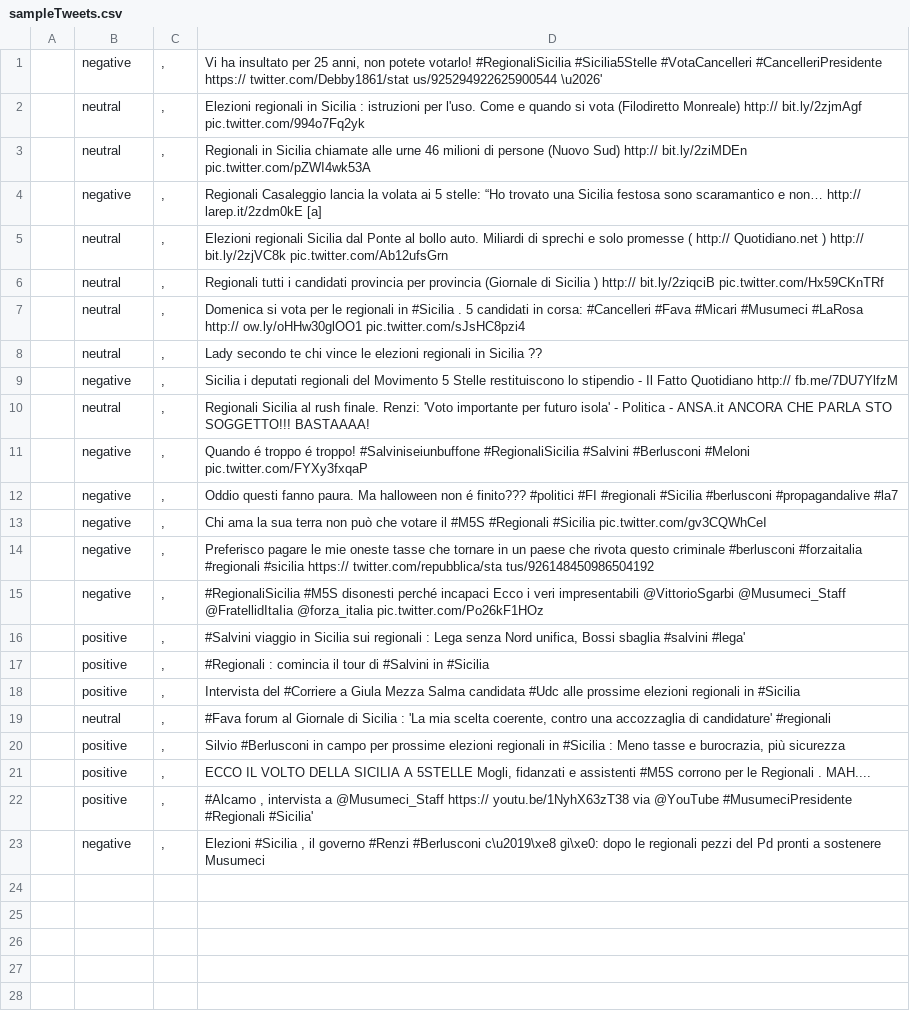
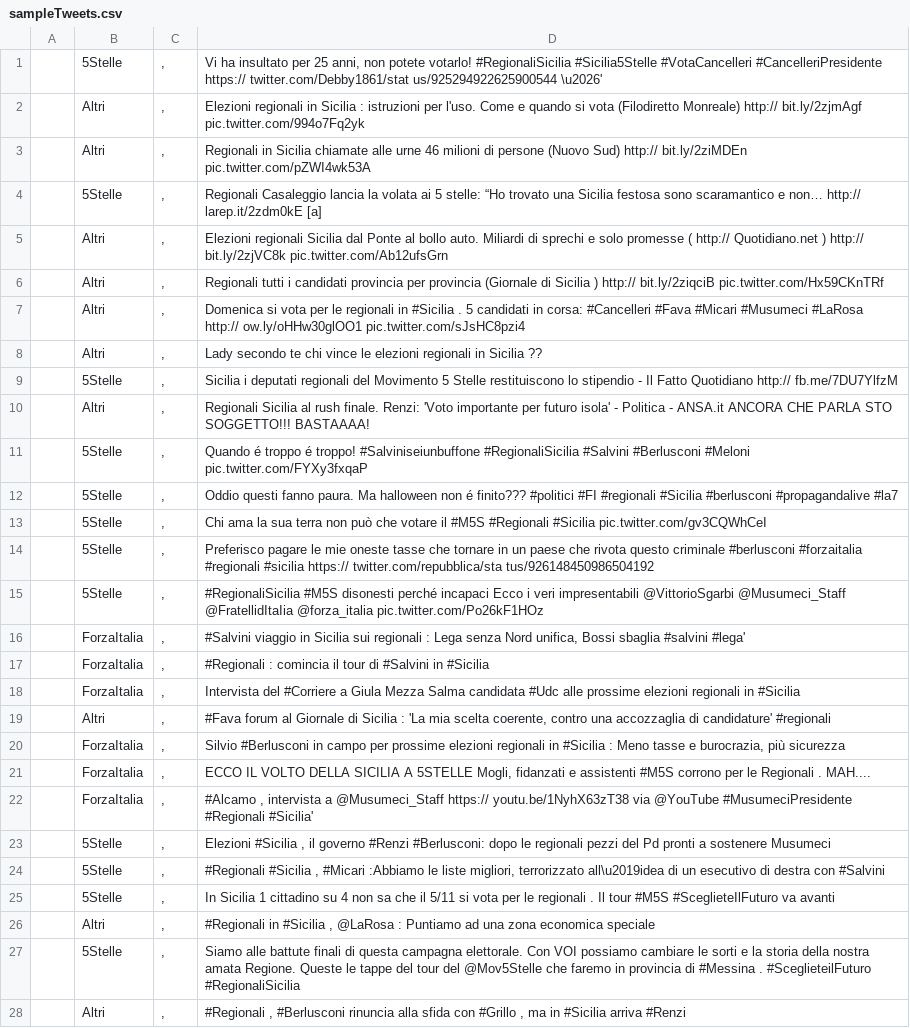
Before and after one commit to alexiey91/TesiMagistale, a CSV file: Tesi/SentimentAnalysis/sampleTweets.csv, drawn as a sheet; only a part is shown; the diff covers the shown part only; the diff names each change by its address in the sheet, - before the commit and + after, or states it on an @@ line.

Commit message:
Fix analisi semantica e filtro sui tweet con l'analisi semantica

```diff
--- a/Tesi/SentimentAnalysis/sampleTweets.csv
+++ b/Tesi/SentimentAnalysis/sampleTweets.csv
-B1: negative
+B1: 5Stelle
-B2:B3: neutral
+B2:B3: Altri
-B4: negative
+B4: 5Stelle
-B5:B8: neutral
+B5:B8: Altri
-B9: negative
+B9: 5Stelle
-B10: neutral
+B10: Altri
-B11:B15: negative
+B11:B15: 5Stelle
-B16:B18: positive
+B16:B18: ForzaItalia
-B19: neutral
+B19: Altri
-B20:B22: positive
+B20:B22: ForzaItalia
-B23: negative
+B23: 5Stelle
-D23: …governo #Renzi #Berlusconi c\u2019\xe8 gi\xe0: dopo le…
+D23: …governo #Renzi #Berlusconi: dopo le…
+row 24:  | 5Stelle | , | #Regionali #Sicilia , #Micari :Abbiamo le liste migliori, terrorizzato all\u2019idea di un esecutivo di destra con #Salvini
+row 25:  | 5Stelle | , | In Sicilia 1 cittadino su 4 non sa che il 5/11 si vota per le regionali . Il tour #M5S #SceglieteIlFuturo va avanti
+row 26:  | Altri | , | #Regionali in #Sicilia , @LaRosa : Puntiamo ad una zona economica speciale
+row 27:  | 5Stelle | , | Siamo alle battute finali di questa campagna elettorale. Con VOI possiamo cambiare le sorti e la storia della nostra amata Regione. Queste le tappe del tour del @Mov5Stelle che faremo in provincia di #Messina . #SceglieteilFuturo #RegionaliSicilia
+row 28:  | Altri | , | #Regionali , #Berlusconi rinuncia alla sfida con #Grillo , ma in #Sicilia arriva #Renzi
```
Also changed, not shown: 42 added rows elsewhere in this file, Tesi/utils/RegionaliSicilia.csv, 7 other files.
